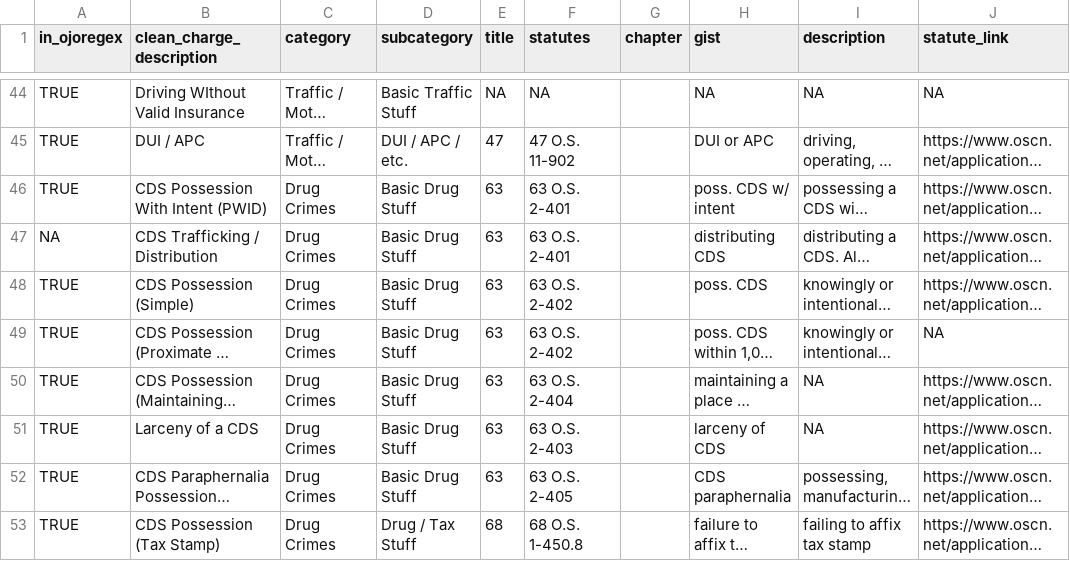
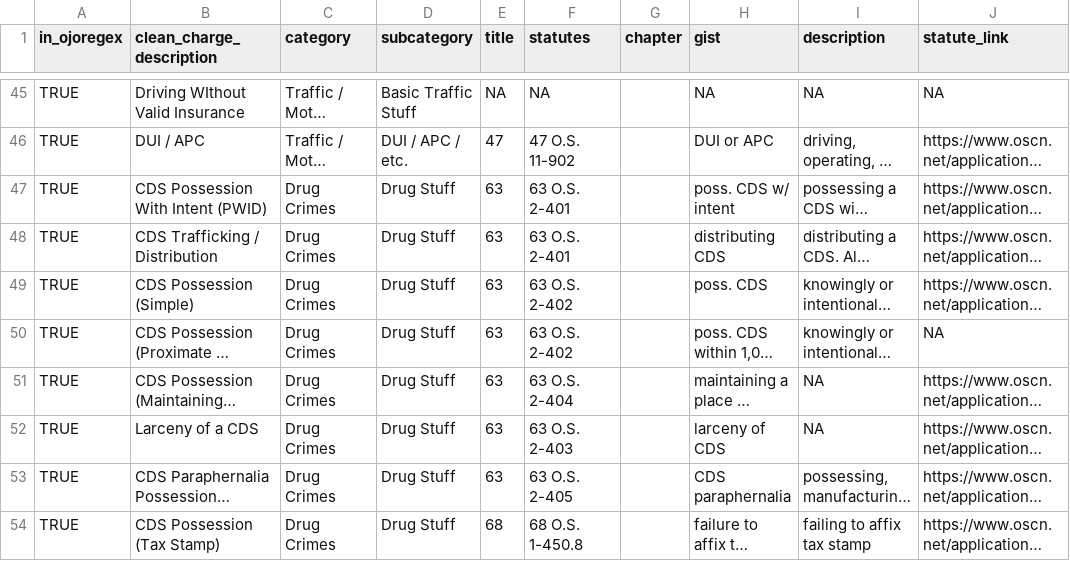
Before and after one commit to openjusticeok/ojoregex, a CSV file: data/ojo-clean-cats.csv, drawn as a sheet; only a part is shown, gaps mark what is left out; long unchanged cells end in …; addresses are those after the commit; the diff covers the shown part only; the diff names each change by its address in the sheet, - before the commit and + after, or states it on an @@ line.

```diff
--- a/data/ojo-clean-cats.csv
+++ b/data/ojo-clean-cats.csv
-D47:D53 (subcategory): Basic Drug Stuff
+D47:D53 (subcategory): Drug Stuff
-A48 (in_ojoregex): NA
+A48 (in_ojoregex): TRUE
-D54 (subcategory): Drug / Tax Stuff
+D54 (subcategory): Drug Stuff
```
Also changed, not shown: 7 added rows and 5 edited cells elsewhere in this file, data/ojo-big-ol-regex.csv, 2 other files.
